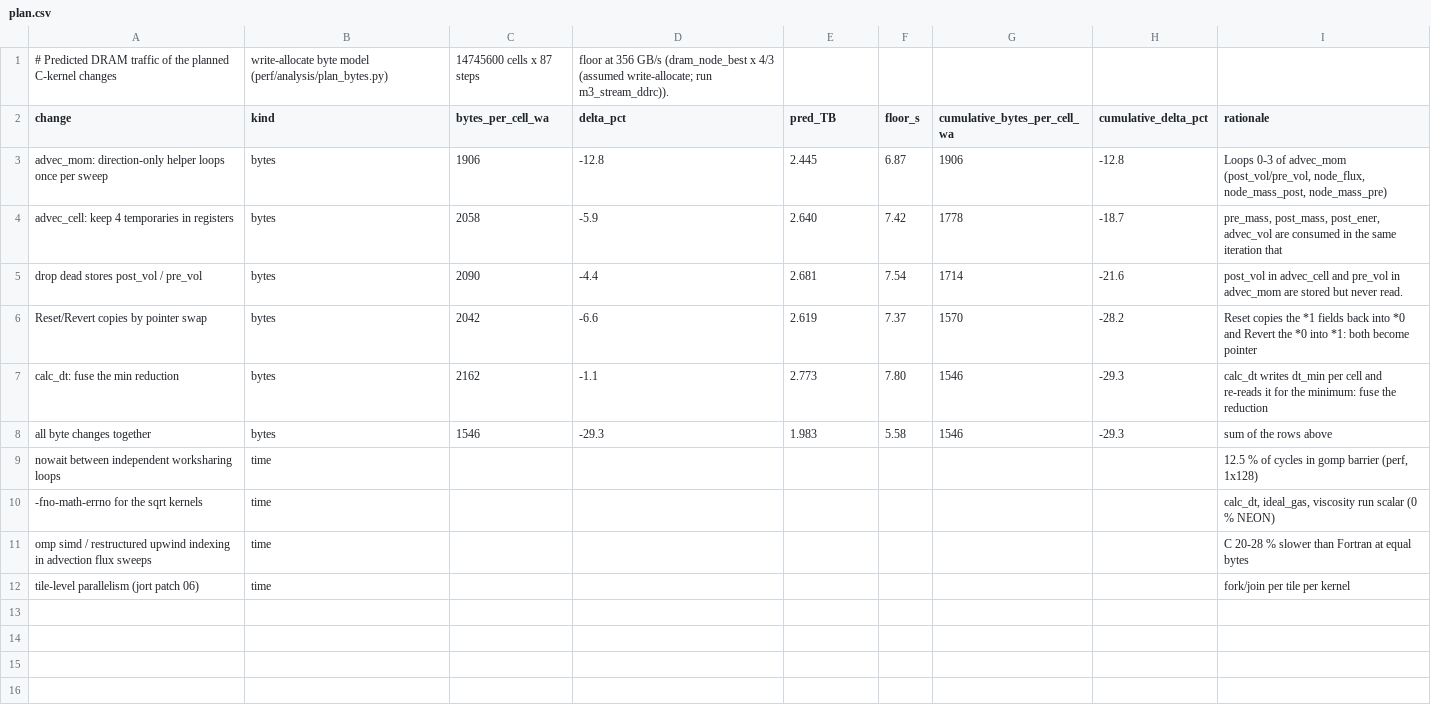
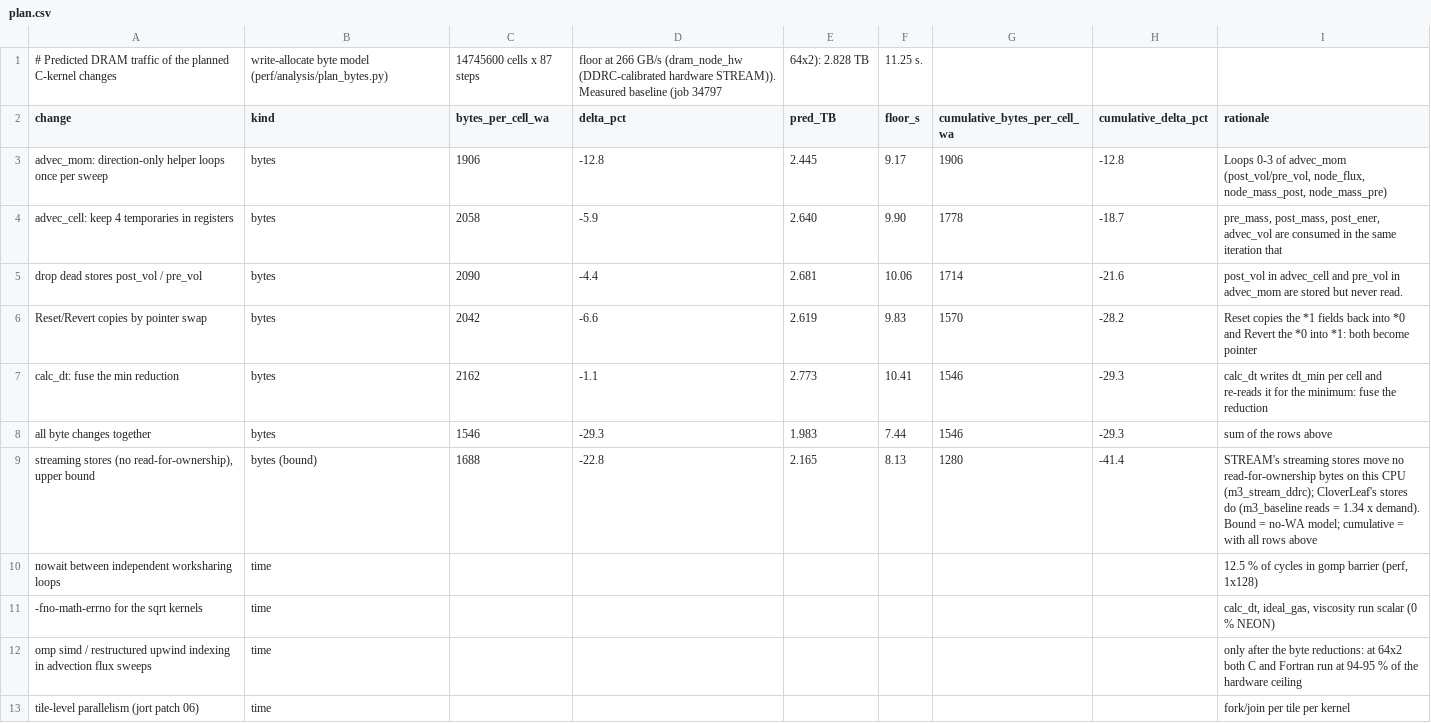
Before and after one commit to notsergiu2314/Performance_Engineering, a CSV file: report/data/plan.csv, drawn as a sheet.

```diff
--- a/report/data/plan.csv
+++ b/report/data/plan.csv
@@ -1,12 +1,13 @@
-# Predicted DRAM traffic of the planned C-kernel changes, write-allocate byte model (perf/analysis/plan_bytes.py), 14745600 cells x 87 steps, floor at 356 GB/s (dram_node_best x 4/3 (assumed write-allocate; run m3_stream_ddrc)).
+# Predicted DRAM traffic of the planned C-kernel changes, write-allocate byte model (perf/analysis/plan_bytes.py), 14745600 cells x 87 steps, floor at 266 GB/s (dram_node_hw (DDRC-calibrated hardware STREAM)). Measured baseline (job 34797, 64x2): 2.828 TB, 11.25 s.
 change,kind,bytes_per_cell_wa,delta_pct,pred_TB,floor_s,cumulative_bytes_per_cell_wa,cumulative_delta_pct,rationale
-advec_mom: direction-only helper loops once per sweep,bytes,1906,-12.8,2.445,6.87,1906,-12.8,"Loops 0-3 of advec_mom (post_vol/pre_vol, node_flux, node_mass_post, node_mass_pre)"
-advec_cell: keep 4 temporaries in registers,bytes,2058,-5.9,2.640,7.42,1778,-18.7,"pre_mass, post_mass, post_ener, advec_vol are consumed in the same iteration that"
-drop dead stores post_vol / pre_vol,bytes,2090,-4.4,2.681,7.54,1714,-21.6,post_vol in advec_cell and pre_vol in advec_mom are stored but never read.
-Reset/Revert copies by pointer swap,bytes,2042,-6.6,2.619,7.37,1570,-28.2,Reset copies the *1 fields back into *0 and Revert the *0 into *1: both become pointer
-calc_dt: fuse the min reduction,bytes,2162,-1.1,2.773,7.80,1546,-29.3,calc_dt writes dt_min per cell and re-reads it for the minimum: fuse the reduction
-all byte changes together,bytes,1546,-29.3,1.983,5.58,1546,-29.3,sum of the rows above
+advec_mom: direction-only helper loops once per sweep,bytes,1906,-12.8,2.445,9.17,1906,-12.8,"Loops 0-3 of advec_mom (post_vol/pre_vol, node_flux, node_mass_post, node_mass_pre)"
+advec_cell: keep 4 temporaries in registers,bytes,2058,-5.9,2.640,9.90,1778,-18.7,"pre_mass, post_mass, post_ener, advec_vol are consumed in the same iteration that"
+drop dead stores post_vol / pre_vol,bytes,2090,-4.4,2.681,10.06,1714,-21.6,post_vol in advec_cell and pre_vol in advec_mom are stored but never read.
+Reset/Revert copies by pointer swap,bytes,2042,-6.6,2.619,9.83,1570,-28.2,Reset copies the *1 fields back into *0 and Revert the *0 into *1: both become pointer
+calc_dt: fuse the min reduction,bytes,2162,-1.1,2.773,10.41,1546,-29.3,calc_dt writes dt_min per cell and re-reads it for the minimum: fuse the reduction
+all byte changes together,bytes,1546,-29.3,1.983,7.44,1546,-29.3,sum of the rows above
+"streaming stores (no read-for-ownership), upper bound",bytes (bound),1688,-22.8,2.165,8.13,1280,-41.4,STREAM's streaming stores move no read-for-ownership bytes on this CPU (m3_stream_ddrc); CloverLeaf's stores do (m3_baseline reads = 1.34 x demand). Bound = no-WA model; cumulative = with all rows above
 nowait between independent worksharing loops,time,,,,,,,"12.5 % of cycles in gomp barrier (perf, 1x128)"
 -fno-math-errno for the sqrt kernels,time,,,,,,,"calc_dt, ideal_gas, viscosity run scalar (0 % NEON)"
-omp simd / restructured upwind indexing in advection flux sweeps,time,,,,,,,C 20-28 % slower than Fortran at equal bytes
+omp simd / restructured upwind indexing in advection flux sweeps,time,,,,,,,only after the byte reductions: at 64x2 both C and Fortran run at 94-95 % of the hardware ceiling
 tile-level parallelism (jort patch 06),time,,,,,,,fork/join per tile per kernel
```
Also changed, not shown: report/data/ceilings.csv, report/data/correctness.csv, 36 other files.
